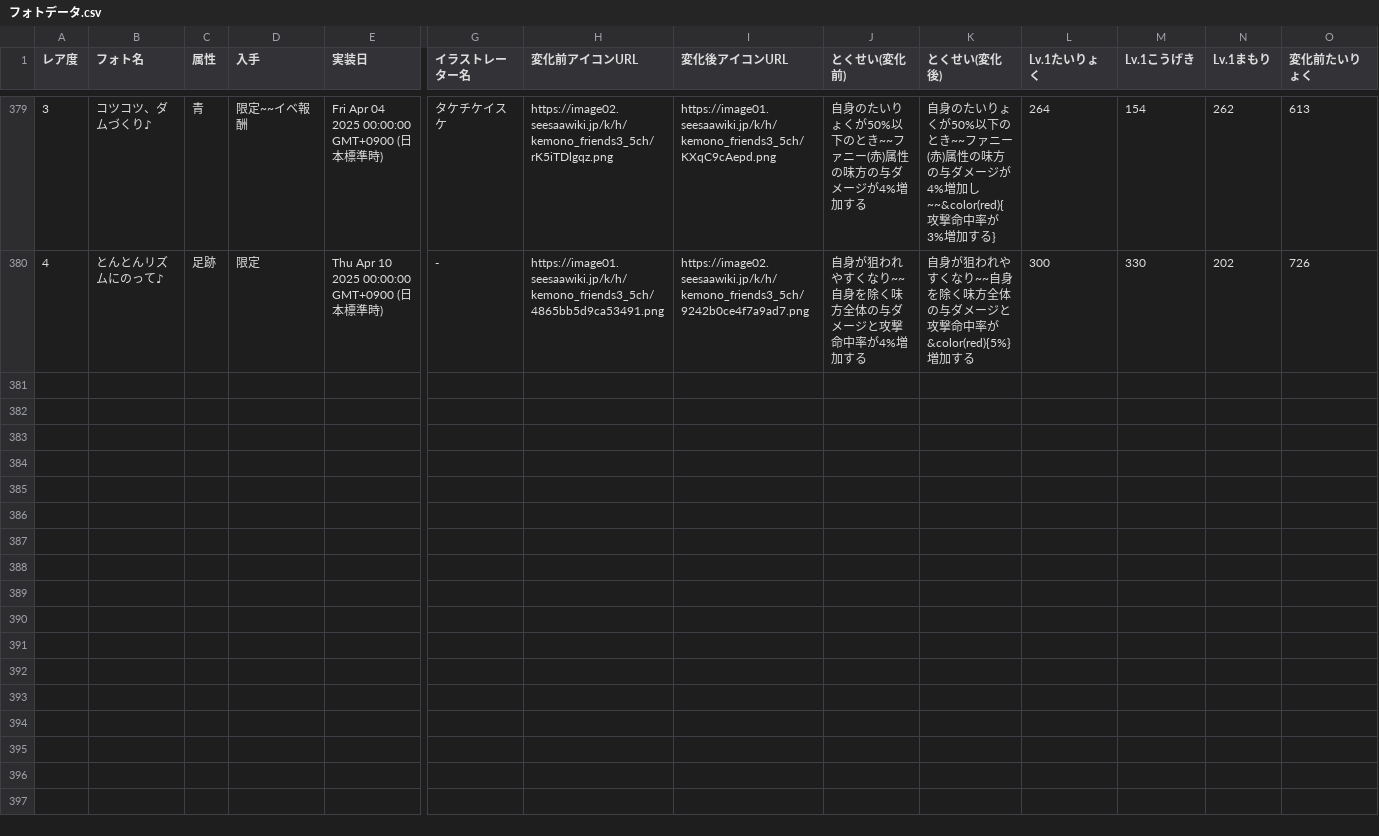
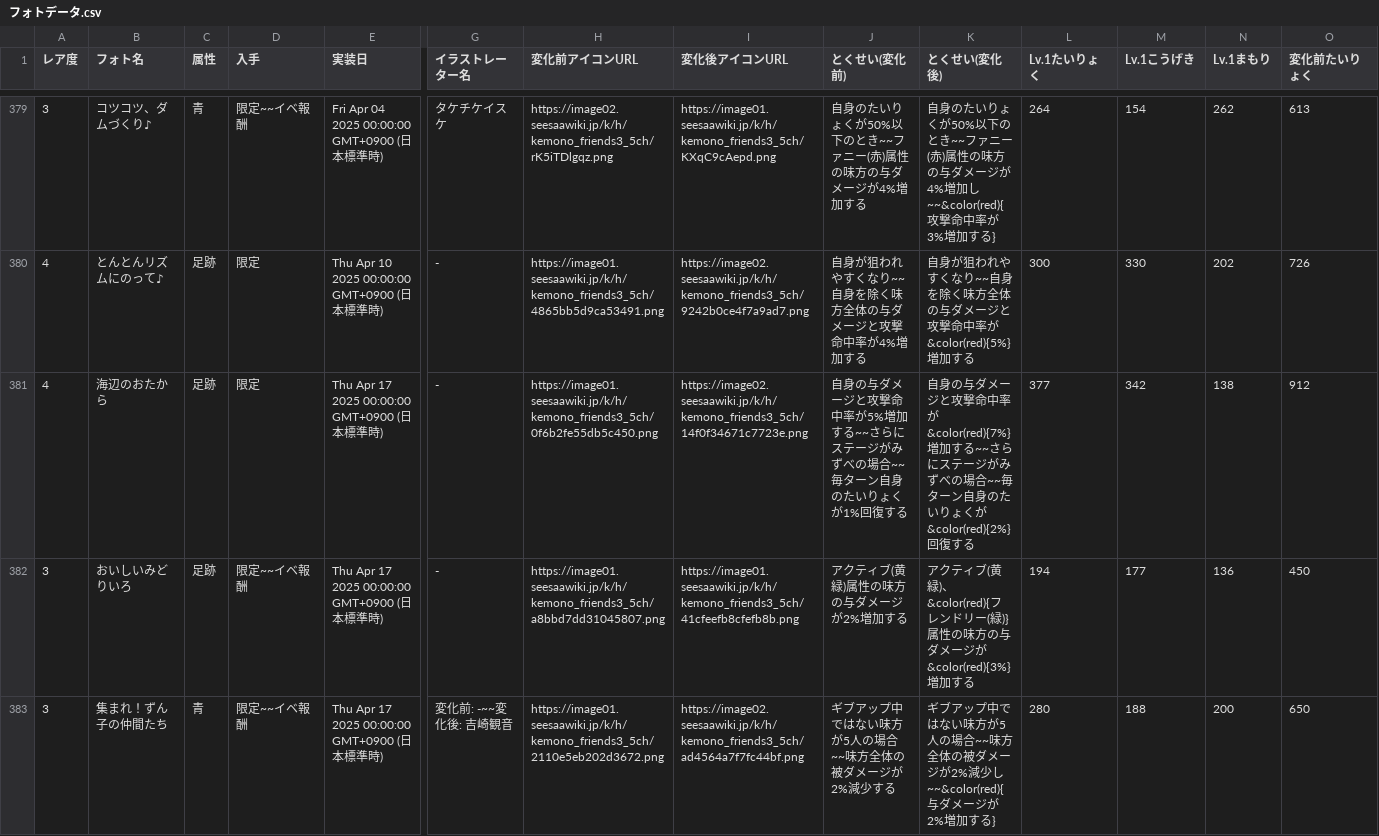
Before and after one commit to reamkf/wiki-nanodesu, a CSV file: csv/フォトデータ.csv, drawn as a sheet; only a part is shown, gaps mark what is left out; rows hold the shown columns only; the diff names each change by its address in the sheet, - before the commit and + after, or states it on an @@ line.

Commit message:
Import CSV from Google Sheets on 2025-04-17 17:37:05

```diff
--- a/csv/フォトデータ.csv
+++ b/csv/フォトデータ.csv
+row 381: 4 | 海辺のおたから | 足跡 | 限定 | Thu Apr 17 2025 00:00:00 GMT+0900 (日本標準時) | - | https://image01.seesaawiki.jp/k/h/kemono_friends3_5ch/0f6b2fe55db5c450.png | https://image02.seesaawiki.jp/k/h/kemono_friends3_5ch/14f0f34671c7723e.png | 自身の与ダメージと攻撃命中率が5%増加する~~さらにステージがみずべの場合~~毎ターン自身のたいりょくが1%回復する | 自身の与ダメージと攻撃命中率が&color(red){7%}増加する~~さらにステージがみずべの場合~~毎ターン自身のたいりょくが&color(red){2%}回復する | 377 | 342 | 138 | 912
+row 382: 3 | おいしいみどりいろ | 足跡 | 限定~~イベ報酬 | Thu Apr 17 2025 00:00:00 GMT+0900 (日本標準時) | - | https://image01.seesaawiki.jp/k/h/kemono_friends3_5ch/a8bbd7dd31045807.png | https://image01.seesaawiki.jp/k/h/kemono_friends3_5ch/41cfeefb8cfefb8b.png | アクティブ(黄緑)属性の味方の与ダメージが2%増加する | アクティブ(黄緑)、&color(red){フレンドリー(緑)}属性の味方の与ダメージが&color(red){3%}増加する | 194 | 177 | 136 | 450
+row 383: 3 | 集まれ！ずん子の仲間たち | 青 | 限定~~イベ報酬 | Thu Apr 17 2025 00:00:00 GMT+0900 (日本標準時) | 変化前: -~~変化後: 吉崎観音 | https://image01.seesaawiki.jp/k/h/kemono_friends3_5ch/2110e5eb202d3672.png | https://image02.seesaawiki.jp/k/h/kemono_friends3_5ch/ad4564a7f7fc44bf.png | ギブアップ中ではない味方が5人の場合~~味方全体の被ダメージが2%減少する | ギブアップ中ではない味方が5人の場合~~味方全体の被ダメージが2%減少し~~&color(red){与ダメージが2%増加する} | 280 | 188 | 200 | 650
```
Also changed, not shown: csv/フレンズデータ.csv.
